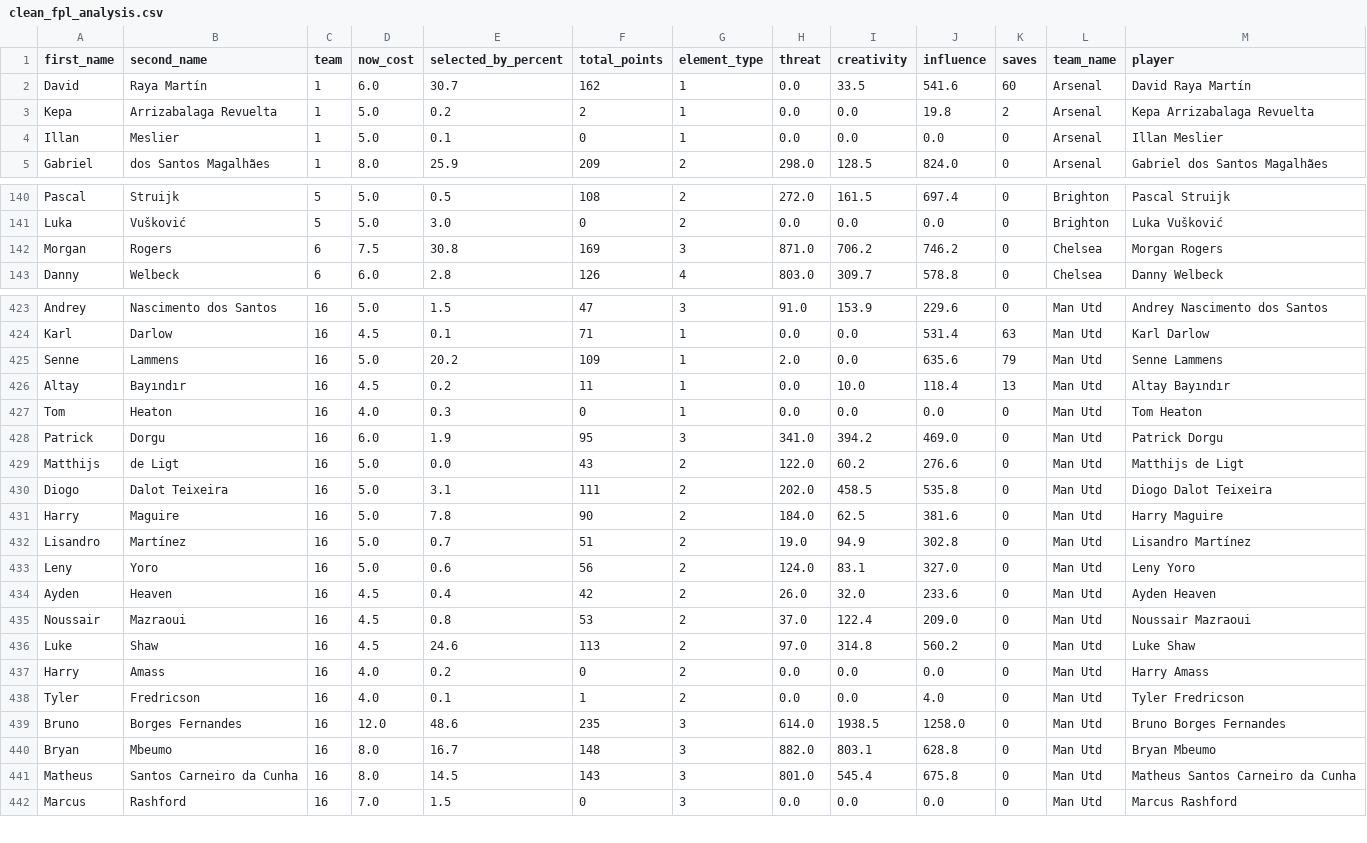
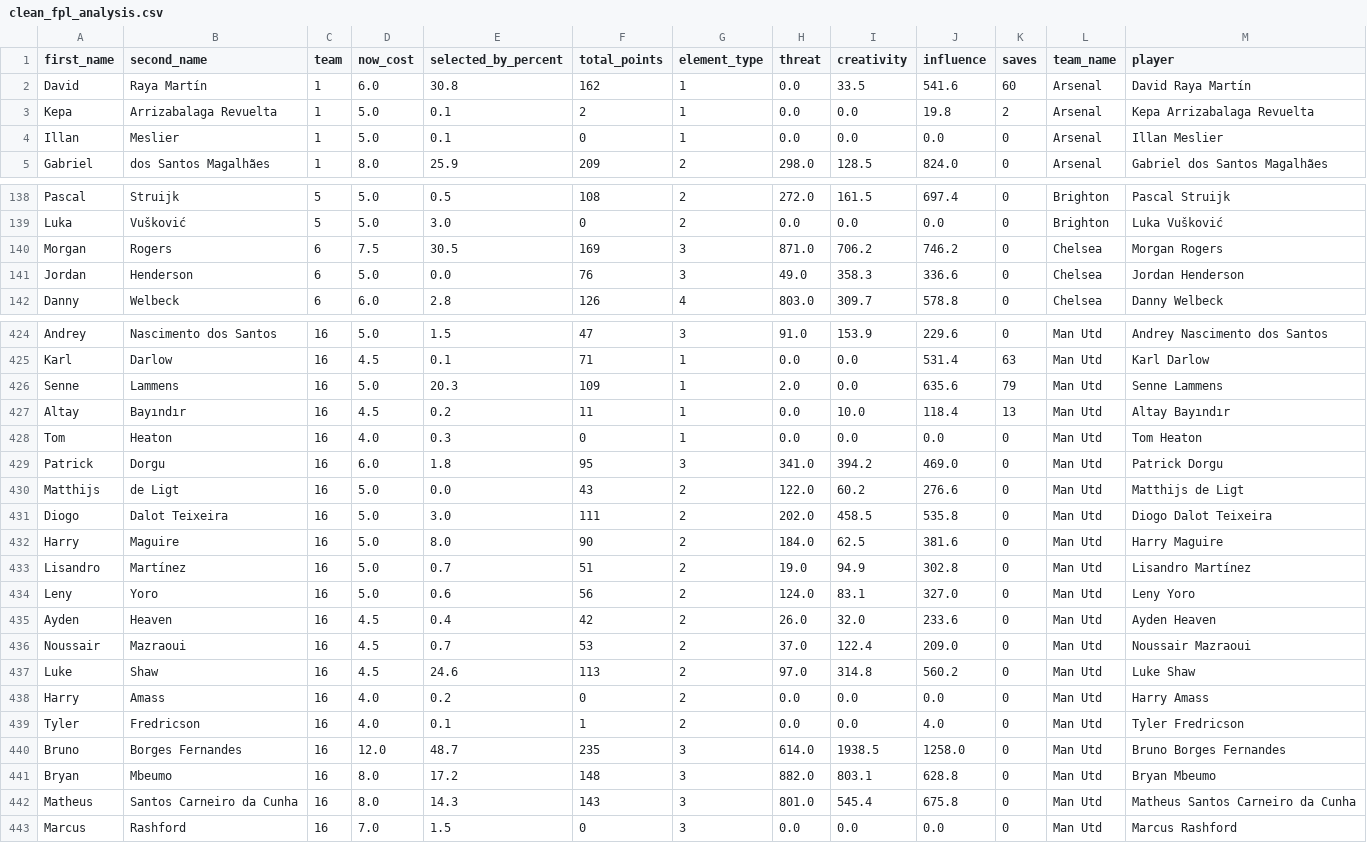
Before and after one commit to magdysayed/Fantasy-Premier-League-FPL-Analytics, a CSV file: clean_fpl_analysis.csv, drawn as a sheet; only a part is shown, gaps mark what is left out; the diff covers the shown part only.

```diff
--- a/clean_fpl_analysis.csv
+++ b/clean_fpl_analysis.csv
@@ -1,4 +1,4 @@
 first_name,second_name,team,now_cost,selected_by_percent,total_points,element_type,threat,creativity,influence,saves,team_name,player
-David,Raya Martín,1,6.0,30.7,162,1,0.0,33.5,541.6,60,Arsenal,David Raya Martín
-Kepa,Arrizabalaga Revuelta,1,5.0,0.2,2,1,0.0,0.0,19.8,2,Arsenal,Kepa Arrizabalaga Revuelta
+David,Raya Martín,1,6.0,30.8,162,1,0.0,33.5,541.6,60,Arsenal,David Raya Martín
+Kepa,Arrizabalaga Revuelta,1,5.0,0.1,2,1,0.0,0.0,19.8,2,Arsenal,Kepa Arrizabalaga Revuelta
 Illan,Meslier,1,5.0,0.1,0,1,0.0,0.0,0.0,0,Arsenal,Illan Meslier
@@ -141,3 +139,4 @@ Pascal,Struijk,5,5.0,0.5,108,2,272.0,161.5,697.4,0,Brighton,Pascal Struijk
 Luka,Vušković,5,5.0,3.0,0,2,0.0,0.0,0.0,0,Brighton,Luka Vušković
-Morgan,Rogers,6,7.5,30.8,169,3,871.0,706.2,746.2,0,Chelsea,Morgan Rogers
+Morgan,Rogers,6,7.5,30.5,169,3,871.0,706.2,746.2,0,Chelsea,Morgan Rogers
+Jordan,Henderson,6,5.0,0.0,76,3,49.0,358.3,336.6,0,Chelsea,Jordan Henderson
 Danny,Welbeck,6,6.0,2.8,126,4,803.0,309.7,578.8,0,Chelsea,Danny Welbeck
@@ -424,9 +425,9 @@ Andrey,Nascimento dos Santos,16,5.0,1.5,47,3,91.0,153.9,229.6,0,Man Utd,Andrey N
 Karl,Darlow,16,4.5,0.1,71,1,0.0,0.0,531.4,63,Man Utd,Karl Darlow
-Senne,Lammens,16,5.0,20.2,109,1,2.0,0.0,635.6,79,Man Utd,Senne Lammens
+Senne,Lammens,16,5.0,20.3,109,1,2.0,0.0,635.6,79,Man Utd,Senne Lammens
 Altay,Bayındır,16,4.5,0.2,11,1,0.0,10.0,118.4,13,Man Utd,Altay Bayındır
 Tom,Heaton,16,4.0,0.3,0,1,0.0,0.0,0.0,0,Man Utd,Tom Heaton
-Patrick,Dorgu,16,6.0,1.9,95,3,341.0,394.2,469.0,0,Man Utd,Patrick Dorgu
+Patrick,Dorgu,16,6.0,1.8,95,3,341.0,394.2,469.0,0,Man Utd,Patrick Dorgu
 Matthijs,de Ligt,16,5.0,0.0,43,2,122.0,60.2,276.6,0,Man Utd,Matthijs de Ligt
-Diogo,Dalot Teixeira,16,5.0,3.1,111,2,202.0,458.5,535.8,0,Man Utd,Diogo Dalot Teixeira
-Harry,Maguire,16,5.0,7.8,90,2,184.0,62.5,381.6,0,Man Utd,Harry Maguire
+Diogo,Dalot Teixeira,16,5.0,3.0,111,2,202.0,458.5,535.8,0,Man Utd,Diogo Dalot Teixeira
+Harry,Maguire,16,5.0,8.0,90,2,184.0,62.5,381.6,0,Man Utd,Harry Maguire
 Lisandro,Martínez,16,5.0,0.7,51,2,19.0,94.9,302.8,0,Man Utd,Lisandro Martínez
@@ -434,3 +435,3 @@ Leny,Yoro,16,5.0,0.6,56,2,124.0,83.1,327.0,0,Man Utd,Leny Yoro
 Ayden,Heaven,16,4.5,0.4,42,2,26.0,32.0,233.6,0,Man Utd,Ayden Heaven
-Noussair,Mazraoui,16,4.5,0.8,53,2,37.0,122.4,209.0,0,Man Utd,Noussair Mazraoui
+Noussair,Mazraoui,16,4.5,0.7,53,2,37.0,122.4,209.0,0,Man Utd,Noussair Mazraoui
 Luke,Shaw,16,4.5,24.6,113,2,97.0,314.8,560.2,0,Man Utd,Luke Shaw
@@ -438,5 +439,5 @@ Harry,Amass,16,4.0,0.2,0,2,0.0,0.0,0.0,0,Man Utd,Harry Amass
 Tyler,Fredricson,16,4.0,0.1,1,2,0.0,0.0,4.0,0,Man Utd,Tyler Fredricson
-Bruno,Borges Fernandes,16,12.0,48.6,235,3,614.0,1938.5,1258.0,0,Man Utd,Bruno Borges Fernandes
-Bryan,Mbeumo,16,8.0,16.7,148,3,882.0,803.1,628.8,0,Man Utd,Bryan Mbeumo
-Matheus,Santos Carneiro da Cunha,16,8.0,14.5,143,3,801.0,545.4,675.8,0,Man Utd,Matheus Santos Carneiro da Cunha
+Bruno,Borges Fernandes,16,12.0,48.7,235,3,614.0,1938.5,1258.0,0,Man Utd,Bruno Borges Fernandes
+Bryan,Mbeumo,16,8.0,17.2,148,3,882.0,803.1,628.8,0,Man Utd,Bryan Mbeumo
+Matheus,Santos Carneiro da Cunha,16,8.0,14.3,143,3,801.0,545.4,675.8,0,Man Utd,Matheus Santos Carneiro da Cunha
 Marcus,Rashford,16,7.0,1.5,0,3,0.0,0.0,0.0,0,Man Utd,Marcus Rashford
```
Also changed, not shown: 2 added rows, 2 removed rows and 80 edited cells elsewhere in this file.
